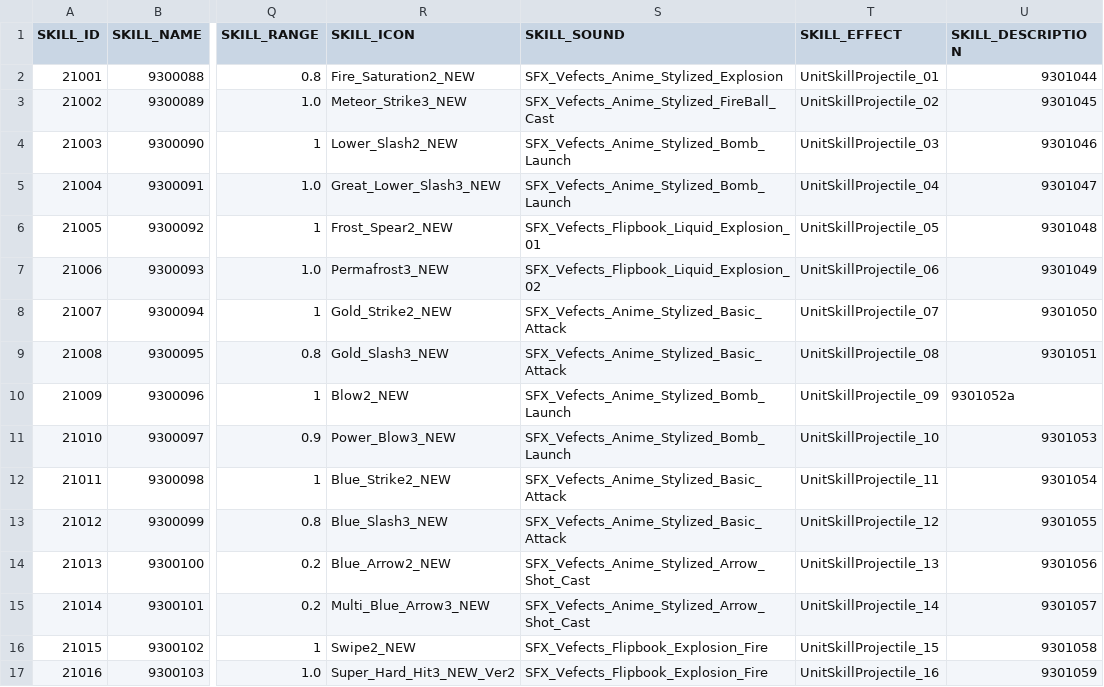
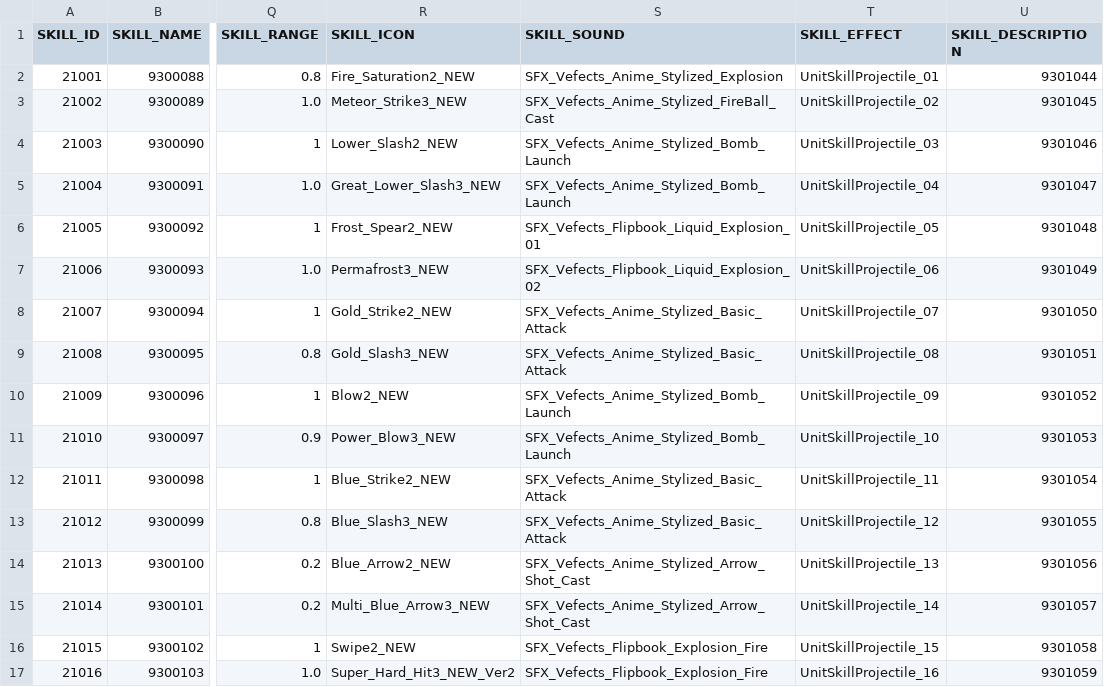
Before and after one commit to hi7524/HireAndHold, a CSV file: Assets/DataTables/SkillTable.csv, drawn as a sheet; only a part is shown, gaps mark what is left out; the diff names each change by its address in the sheet, - before the commit and + after, or states it on an @@ line.

```diff
--- a/Assets/DataTables/SkillTable.csv
+++ b/Assets/DataTables/SkillTable.csv
-U10 (SKILL_DESCRIPTION): 9301052a
+U10 (SKILL_DESCRIPTION): 9301052
```
Also changed, not shown: 1 other file.
